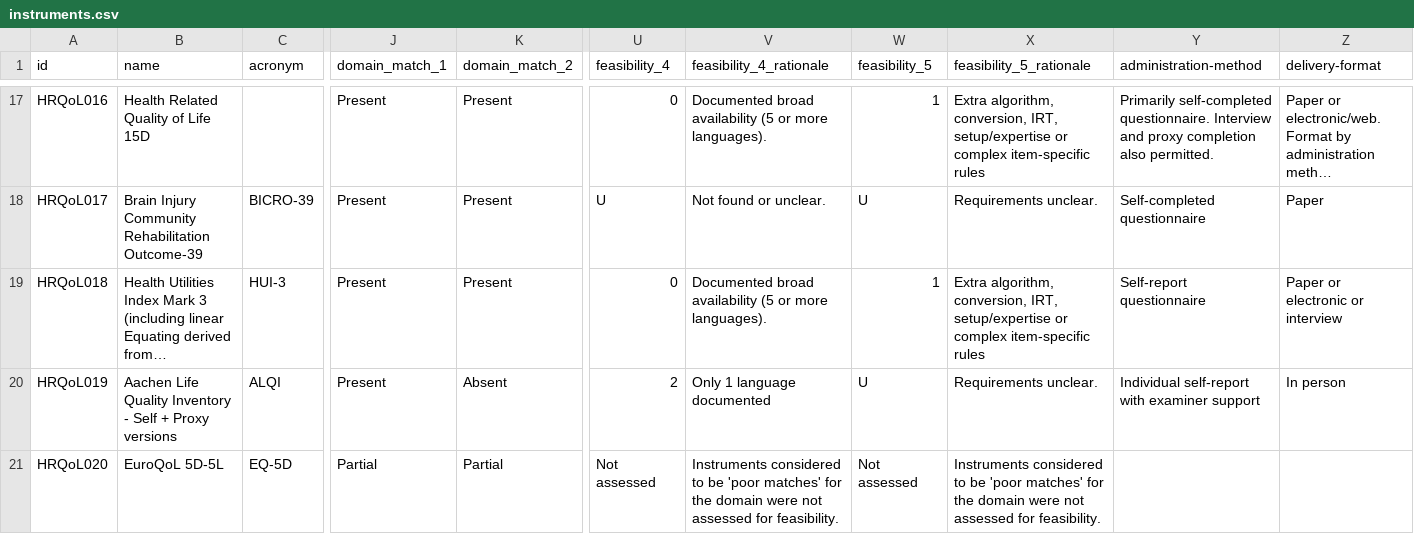
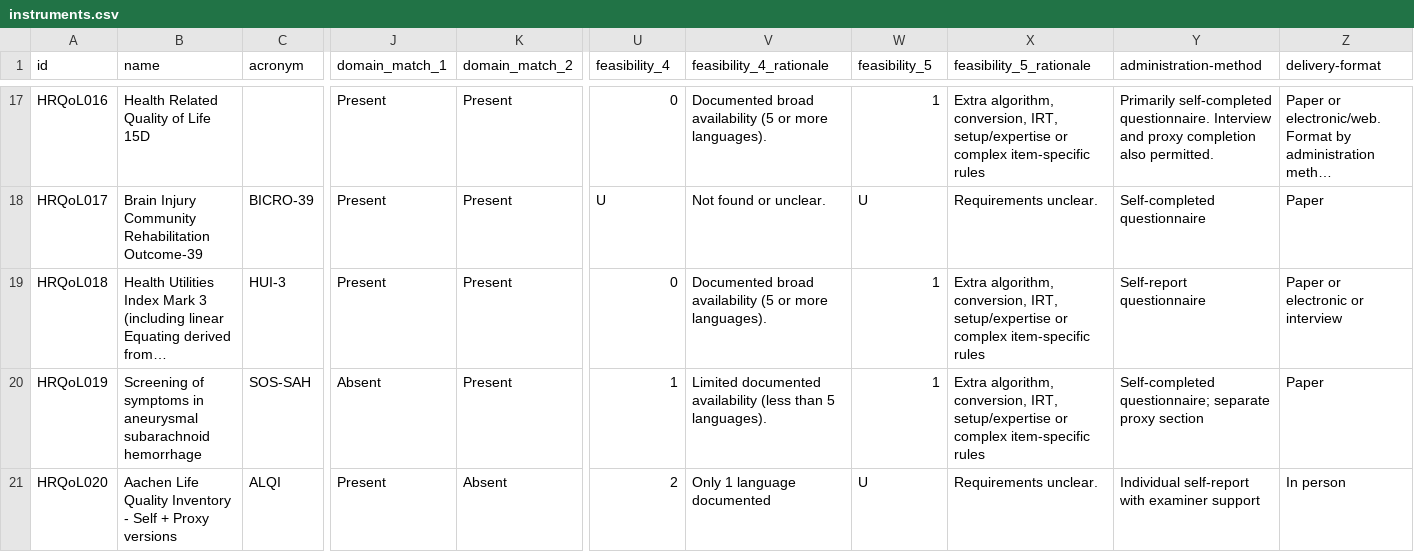
Before and after one commit to SeanFTPatterson/Health-Related-Quality-of-Life-, a CSV file: data/instruments.csv, drawn as a sheet; only a part is shown, gaps mark what is left out; long unchanged cells end in …; the diff covers the shown part only; the diff names each change by its address in the sheet, - before the commit and + after, or states it on an @@ line.

Commit message:
Add files via upload

```diff
--- a/data/instruments.csv
+++ b/data/instruments.csv
-B20 (name): Aachen Life Quality Inventory - Self + Proxy versions
+B20 (name): Screening of symptoms in aneurysmal subarachnoid hemorrhage
-C20 (acronym): ALQI
+C20 (acronym): SOS-SAH
-J20 (domain_match_1): Present
+J20 (domain_match_1): Absent
-K20 (domain_match_2): Absent
+K20 (domain_match_2): Present
-U20 (feasibility_4): 2
+U20 (feasibility_4): 1
-V20 (feasibility_4_rationale): Only 1 language documented
+V20 (feasibility_4_rationale): Limited documented availability (less than 5 languages).
-W20 (feasibility_5): U
+W20 (feasibility_5): 1
-X20 (feasibility_5_rationale): Requirements unclear.
+X20 (feasibility_5_rationale): Extra algorithm, conversion, IRT, setup/expertise or complex item-specific rules
-Y20 (administration-method): Individual self-report with examiner support
+Y20 (administration-method): Self-completed questionnaire; separate proxy section
-Z20 (delivery-format): In person
+Z20 (delivery-format): Paper
-B21 (name): EuroQoL 5D-5L
+B21 (name): Aachen Life Quality Inventory - Self + Proxy versions
-C21 (acronym): EQ-5D
+C21 (acronym): ALQI
-J21 (domain_match_1): Partial
+J21 (domain_match_1): Present
-K21 (domain_match_2): Partial
+K21 (domain_match_2): Absent
-U21 (feasibility_4): Not assessed
+U21 (feasibility_4): 2
-V21 (feasibility_4_rationale): Instruments considered to be 'poor matches' for the domain were not assessed for feasibility.
+V21 (feasibility_4_rationale): Only 1 language documented
-W21 (feasibility_5): Not assessed
+W21 (feasibility_5): U
-X21 (feasibility_5_rationale): Instruments considered to be 'poor matches' for the domain were not assessed for feasibility.
+X21 (feasibility_5_rationale): Requirements unclear.
-Y21 (administration-method): (empty)
+Y21 (administration-method): Individual self-report with examiner support
-Z21 (delivery-format): (empty)
+Z21 (delivery-format): In person
```
Also changed, not shown: 172 edited cells elsewhere in this file.
